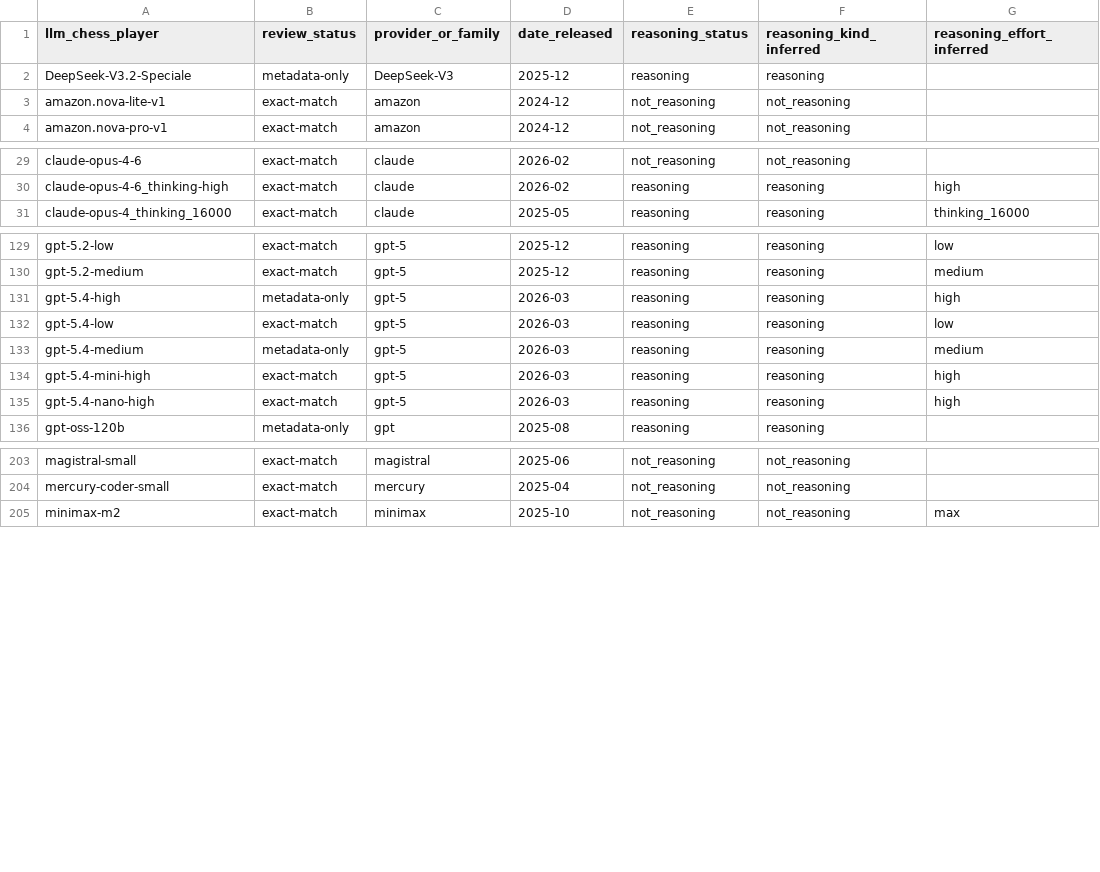
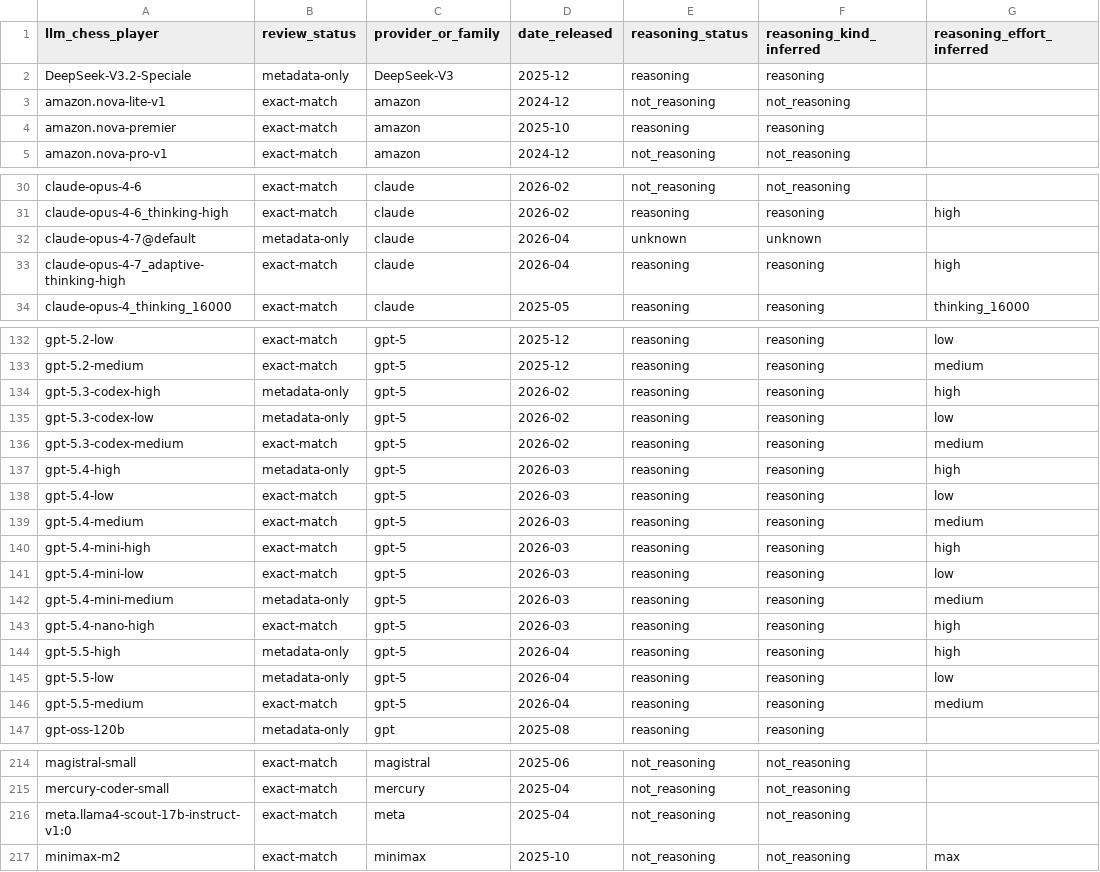
Before and after one commit to maxim-saplin/llm_chess, a CSV file: data/cross-ref/model-identity/llm_chess_models.csv, drawn as a sheet; only a part is shown, gaps mark what is left out; the diff covers the shown part only.

```diff
--- a/data/cross-ref/model-identity/llm_chess_models.csv
+++ b/data/cross-ref/model-identity/llm_chess_models.csv
@@ -3,2 +3,3 @@ DeepSeek-V3.2-Speciale,metadata-only,DeepSeek-V3,2025-12,reasoning,reasoning,
 amazon.nova-lite-v1,exact-match,amazon,2024-12,not_reasoning,not_reasoning,
+amazon.nova-premier,exact-match,amazon,2025-10,reasoning,reasoning,
 amazon.nova-pro-v1,exact-match,amazon,2024-12,not_reasoning,not_reasoning,
@@ -30,2 +31,4 @@ claude-opus-4-6,exact-match,claude,2026-02,not_reasoning,not_reasoning,
 claude-opus-4-6_thinking-high,exact-match,claude,2026-02,reasoning,reasoning,high
+claude-opus-4-7@default,metadata-only,claude,2026-04,unknown,unknown,
+claude-opus-4-7_adaptive-thinking-high,exact-match,claude,2026-04,reasoning,reasoning,high
 claude-opus-4_thinking_16000,exact-match,claude,2025-05,reasoning,reasoning,thinking_16000
@@ -130,7 +133,15 @@ gpt-5.2-low,exact-match,gpt-5,2025-12,reasoning,reasoning,low
 gpt-5.2-medium,exact-match,gpt-5,2025-12,reasoning,reasoning,medium
+gpt-5.3-codex-high,metadata-only,gpt-5,2026-02,reasoning,reasoning,high
+gpt-5.3-codex-low,metadata-only,gpt-5,2026-02,reasoning,reasoning,low
+gpt-5.3-codex-medium,exact-match,gpt-5,2026-02,reasoning,reasoning,medium
 gpt-5.4-high,metadata-only,gpt-5,2026-03,reasoning,reasoning,high
 gpt-5.4-low,exact-match,gpt-5,2026-03,reasoning,reasoning,low
-gpt-5.4-medium,metadata-only,gpt-5,2026-03,reasoning,reasoning,medium
+gpt-5.4-medium,exact-match,gpt-5,2026-03,reasoning,reasoning,medium
 gpt-5.4-mini-high,exact-match,gpt-5,2026-03,reasoning,reasoning,high
+gpt-5.4-mini-low,exact-match,gpt-5,2026-03,reasoning,reasoning,low
+gpt-5.4-mini-medium,metadata-only,gpt-5,2026-03,reasoning,reasoning,medium
 gpt-5.4-nano-high,exact-match,gpt-5,2026-03,reasoning,reasoning,high
+gpt-5.5-high,metadata-only,gpt-5,2026-04,reasoning,reasoning,high
+gpt-5.5-low,metadata-only,gpt-5,2026-04,reasoning,reasoning,low
+gpt-5.5-medium,exact-match,gpt-5,2026-04,reasoning,reasoning,medium
 gpt-oss-120b,metadata-only,gpt,2025-08,reasoning,reasoning,
@@ -204,2 +215,3 @@ magistral-small,exact-match,magistral,2025-06,not_reasoning,not_reasoning,
 mercury-coder-small,exact-match,mercury,2025-04,not_reasoning,not_reasoning,
+meta.llama4-scout-17b-instruct-v1:0,exact-match,meta,2025-04,not_reasoning,not_reasoning,
 minimax-m2,exact-match,minimax,2025-10,not_reasoning,not_reasoning,max
```
Also changed, not shown: 1 added row and 1 edited cell elsewhere in this file, data/cross-ref/mappings/arc_agi_2.csv, data/cross-ref/results/arc_agi_2_coverage.csv, 32 other files.
